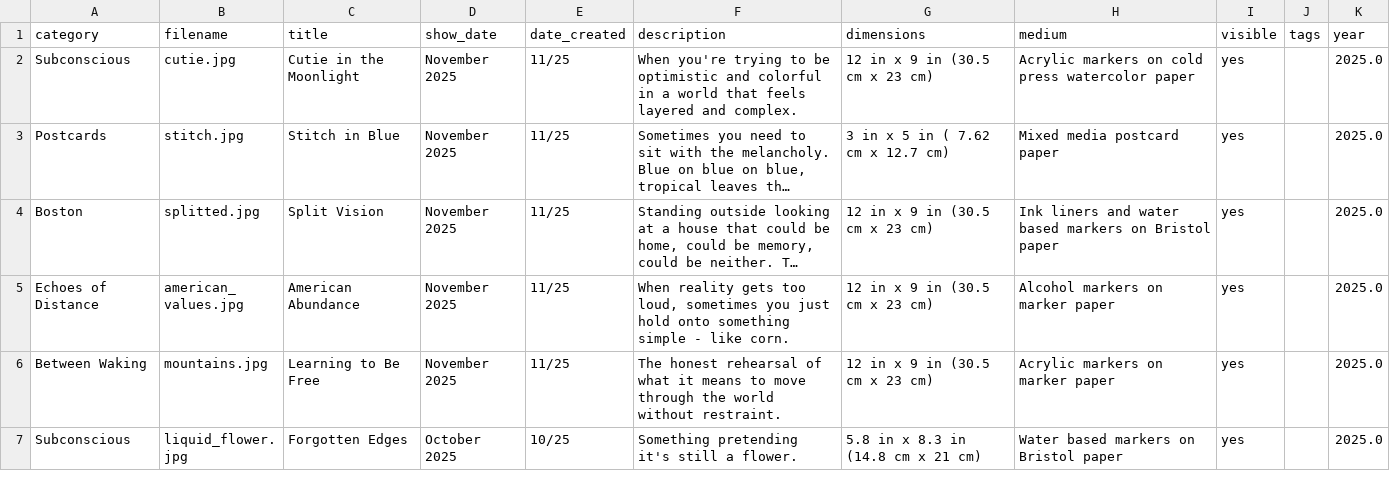
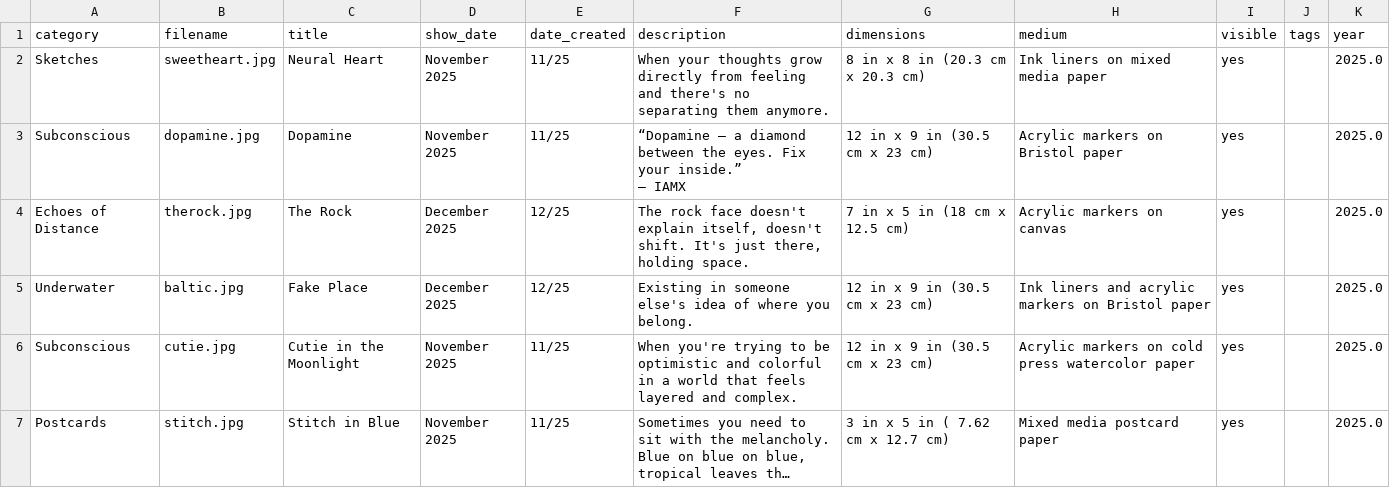
Before and after one commit to aparfenen/aparfenen-art, a CSV file: gallery_metadata.csv, drawn as a sheet; only a part is shown; the shorter side is filled out with more unchanged rows; long unchanged cells end in ….

Commit message:
gallery update with 4 artworks

```diff
--- a/gallery_metadata.csv
+++ b/gallery_metadata.csv
@@ -1,2 +1,7 @@
 category,filename,title,show_date,date_created,description,dimensions,medium,visible,tags,year
+Sketches,sweetheart.jpg,Neural Heart,November 2025,11/25,When your thoughts grow directly from feeling and there's no separating them anymore.,8 in x 8 in (20.3 cm x 20.3 cm),Ink liners on mixed media paper,yes,,2025.0
+Subconscious,dopamine.jpg,Dopamine,November 2025,11/25,"“Dopamine — a diamond between the eyes. Fix your inside.”
+— IAMX",12 in x 9 in (30.5 cm x 23 cm),Acrylic markers on Bristol paper,yes,,2025.0
+Echoes of Distance,therock.jpg,The Rock,December 2025,12/25,"The rock face doesn't explain itself, doesn't shift. It's just there, holding space.",7 in x 5 in (18 cm x 12.5 cm),Acrylic markers on canvas,yes,,2025.0
+Underwater,baltic.jpg,Fake Place,December 2025,12/25,Existing in someone else's idea of where you belong.,12 in x 9 in (30.5 cm x 23 cm),Ink liners and acrylic markers on Bristol paper,yes,,2025.0
 Subconscious,cutie.jpg,Cutie in the Moonlight,November 2025,11/25,When you're trying to be optimistic and colorful in a world that feels layered and complex.,12 in x 9 in (30.5 cm x 23 cm),Acrylic markers on cold press watercolor paper,yes,,2025.0
```
Also changed, not shown: 6 other files.
